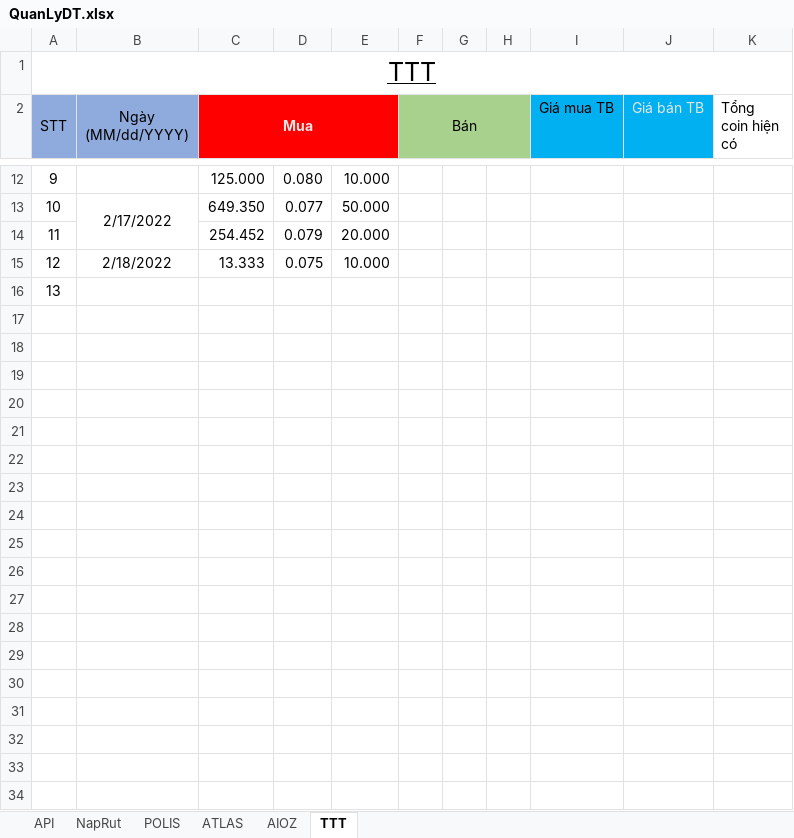
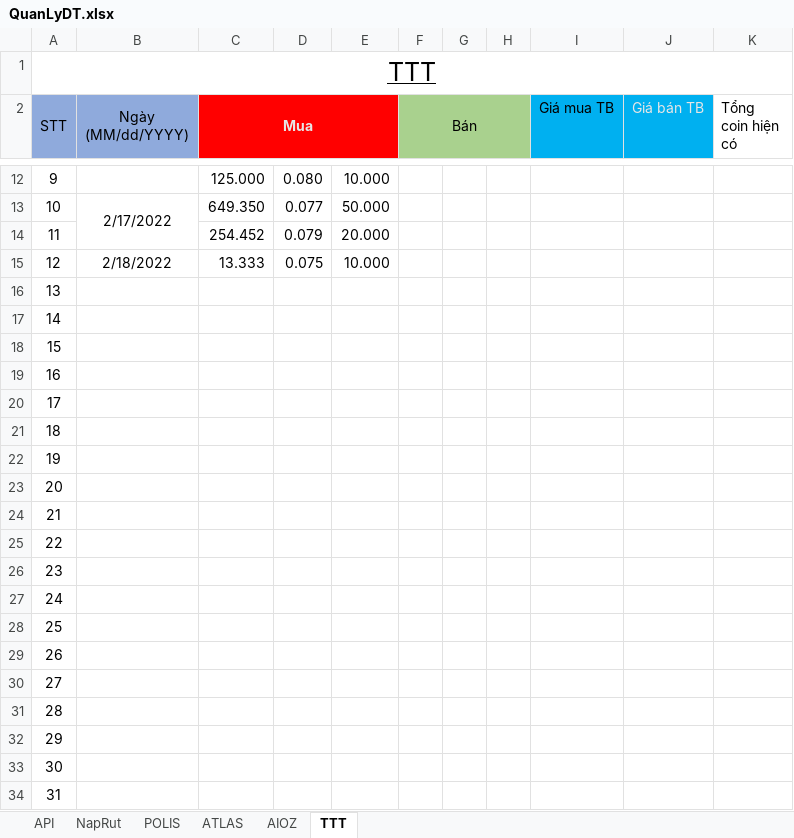
Before and after one commit to haitc21/QLDT, an Excel workbook: QuanLyDT.xlsx, sheet TTT, drawn as a sheet; only a part is shown, gaps mark what is left out; values as stored, in another font and other column widths than the file's, no borders; conditional formats and table styles not drawn; the diff covers the shown part only; the diff names each change by its address in the sheet, - before the commit and + after, or states it on an @@ line.

Commit message:
20220224

```diff
--- a/QuanLyDT.xlsx (sheet TTT)
+++ b/QuanLyDT.xlsx (sheet TTT)
+row 17: 14
+row 18: 15
+row 19: 16
+row 20: 17
+row 21: 18
+row 22: 19
+row 23: 20
+row 24: 21
+row 25: 22
+row 26: 23
+row 27: 24
+row 28: 25
+row 29: 26
+row 30: 27
+row 31: 28
+row 32: 29
+row 33: 30
+row 34: 31
```
Also changed, not shown: 38 added rows elsewhere in this sheet, sheet AIOZ, sheet POLIS.
